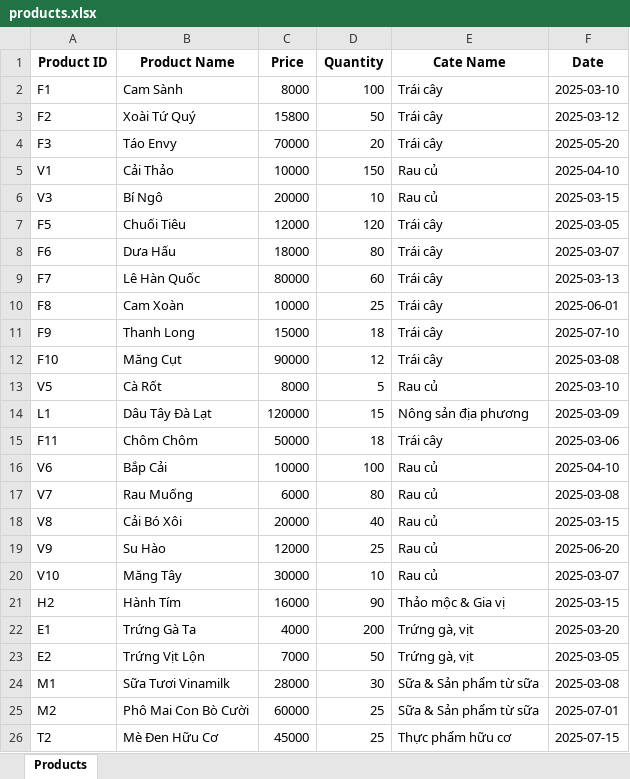
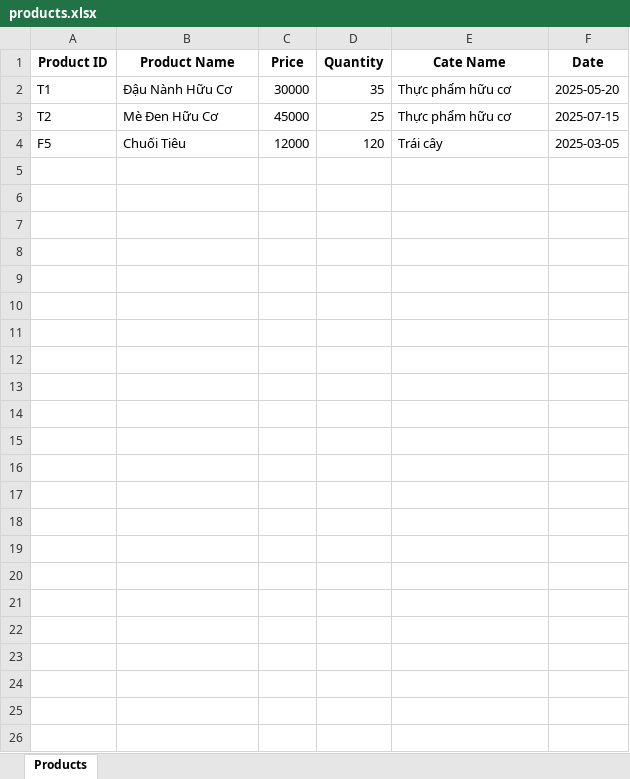
Before and after one commit to nhuy010806/test_123, an Excel workbook: ProjectISM/dataset/products.xlsx, sheet Products, drawn as a sheet; values as stored, in another font and other column widths than the file's, no borders; removed rows and columns are numbered as before the commit, all else as after; the diff names each change by its address in the sheet, - before the commit and + after, or states it on an @@ line.

```diff
--- a/ProjectISM/dataset/products.xlsx (sheet Products)
+++ b/ProjectISM/dataset/products.xlsx (sheet Products)
-row 2: F1 | Cam Sành | 8000 | 100 | Trái cây | 2025-03-10
-row 3: F2 | Xoài Tứ Quý | 15800 | 50 | Trái cây | 2025-03-12
-row 4: F3 | Táo Envy | 70000 | 20 | Trái cây | 2025-05-20
-row 5: V1 | Cải Thảo | 10000 | 150 | Rau củ | 2025-04-10
-row 6: V3 | Bí Ngô | 20000 | 10 | Rau củ | 2025-03-15
+row 2: T1 | Đậu Nành Hữu Cơ | 30000 | 35 | Thực phẩm hữu cơ | 2025-05-20
@@ row 26 moved to row 3: T2 @@
-row 8: F6 | Dưa Hấu | 18000 | 80 | Trái cây | 2025-03-07
-row 9: F7 | Lê Hàn Quốc | 80000 | 60 | Trái cây | 2025-03-13
-row 10: F8 | Cam Xoàn | 10000 | 25 | Trái cây | 2025-06-01
-row 11: F9 | Thanh Long | 15000 | 18 | Trái cây | 2025-07-10
-row 12: F10 | Măng Cụt | 90000 | 12 | Trái cây | 2025-03-08
-row 13: V5 | Cà Rốt | 8000 | 5 | Rau củ | 2025-03-10
-row 14: L1 | Dâu Tây Đà Lạt | 120000 | 15 | Nông sản địa phương | 2025-03-09
-row 15: F11 | Chôm Chôm | 50000 | 18 | Trái cây | 2025-03-06
-row 16: V6 | Bắp Cải | 10000 | 100 | Rau củ | 2025-04-10
-row 17: V7 | Rau Muống | 6000 | 80 | Rau củ | 2025-03-08
-row 18: V8 | Cải Bó Xôi | 20000 | 40 | Rau củ | 2025-03-15
-row 19: V9 | Su Hào | 12000 | 25 | Rau củ | 2025-06-20
-row 20: V10 | Măng Tây | 30000 | 10 | Rau củ | 2025-03-07
-row 21: H2 | Hành Tím | 16000 | 90 | Thảo mộc & Gia vị | 2025-03-15
-row 22: E1 | Trứng Gà Ta | 4000 | 200 | Trứng gà, vịt | 2025-03-20
-row 23: E2 | Trứng Vịt Lộn | 7000 | 50 | Trứng gà, vịt | 2025-03-05
-row 24: M1 | Sữa Tươi Vinamilk | 28000 | 30 | Sữa & Sản phẩm từ sữa | 2025-03-08
-row 25: M2 | Phô Mai Con Bò Cười | 60000 | 25 | Sữa & Sản phẩm từ sữa | 2025-07-01
```
Also changed, not shown: ProjectISM/dataset/categories.xlsx, ProjectISM/dataset/suppliers.xlsx, 35 other files.
